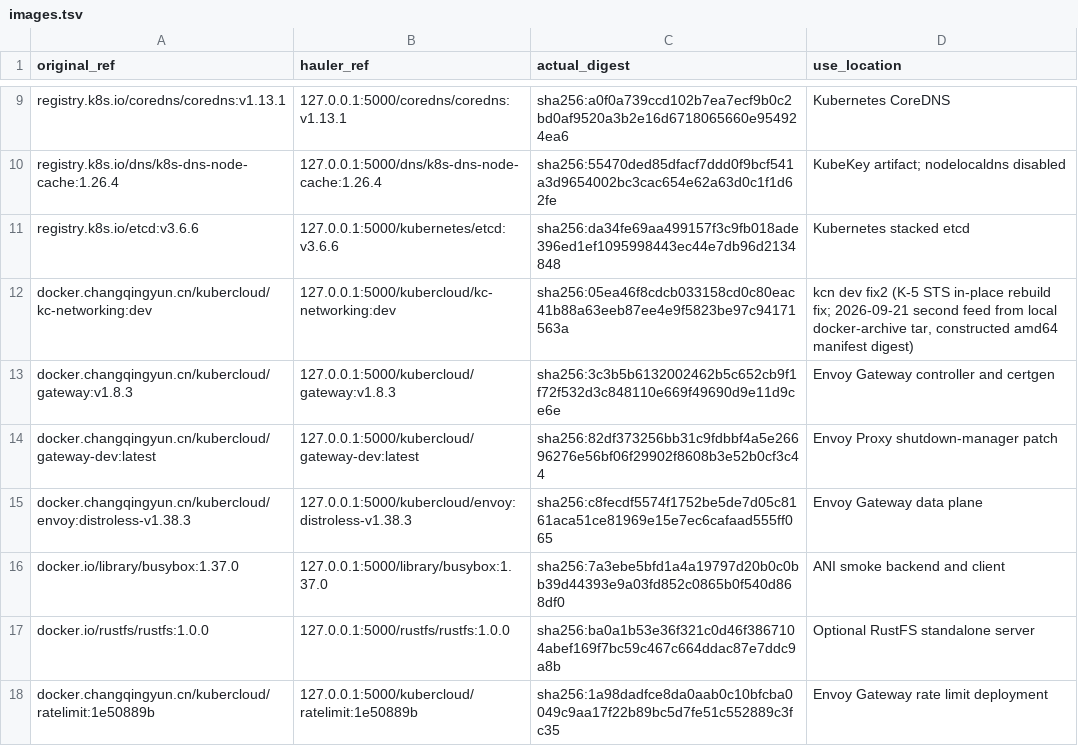
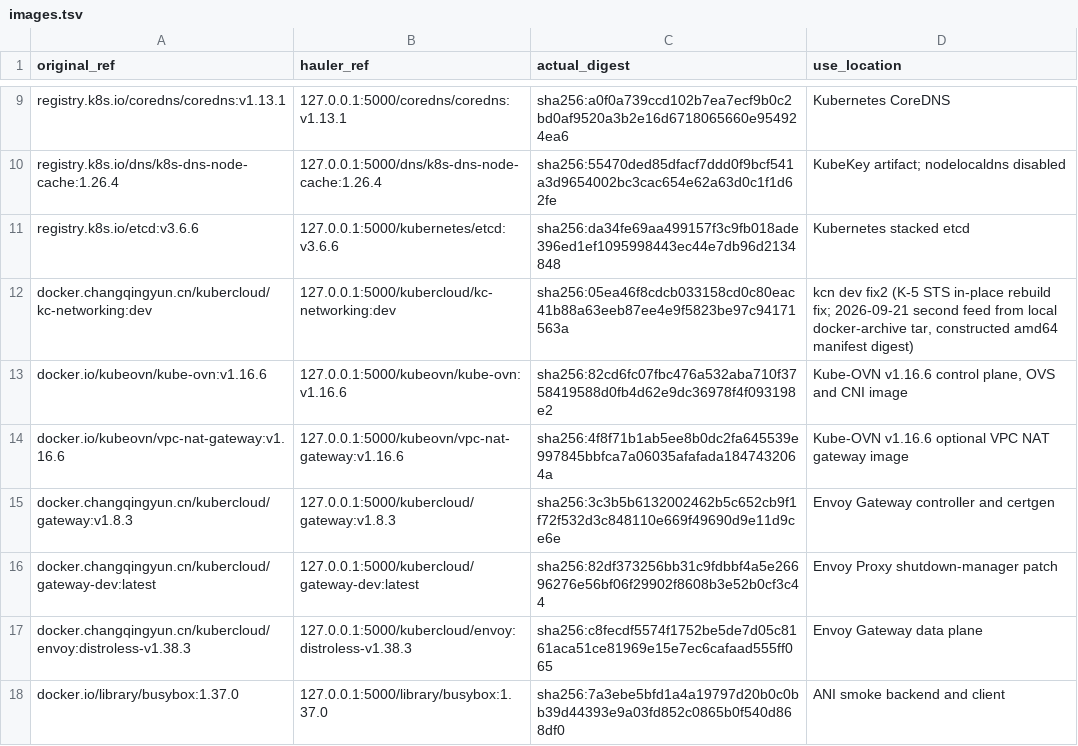
Before and after one commit to zhangzhe-ctrl/ani-installer, a TSV file: kubekey/ani/images.tsv, drawn as a sheet; only a part is shown, gaps mark what is left out; the shorter side is filled out with more unchanged rows.

Commit message:
Include pinned Kube-OVN images in cumulative artifact table

```diff
--- a/kubekey/ani/images.tsv
+++ b/kubekey/ani/images.tsv
@@ -12,2 +12,4 @@ registry.k8s.io/etcd:v3.6.6	127.0.0.1:5000/kubernetes/etcd:v3.6.6	sha256:da34fe6
 docker.changqingyun.cn/kubercloud/kc-networking:dev	127.0.0.1:5000/kubercloud/kc-networking:dev	sha256:05ea46f8cdcb033158cd0c80eac41b88a63eeb87ee4e9f5823be97c94171563a	kcn dev fix2 (K-5 STS in-place rebuild fix; 2026-09-21 second feed from local docker-archive tar, constructed amd64 manifest digest)
+docker.io/kubeovn/kube-ovn:v1.16.6	127.0.0.1:5000/kubeovn/kube-ovn:v1.16.6	sha256:82cd6fc07fbc476a532aba710f3758419588d0fb4d62e9dc36978f4f093198e2	Kube-OVN v1.16.6 control plane, OVS and CNI image
+docker.io/kubeovn/vpc-nat-gateway:v1.16.6	127.0.0.1:5000/kubeovn/vpc-nat-gateway:v1.16.6	sha256:4f8f71b1ab5ee8b0dc2fa645539e997845bbfca7a06035afafada1847432064a	Kube-OVN v1.16.6 optional VPC NAT gateway image
 docker.changqingyun.cn/kubercloud/gateway:v1.8.3	127.0.0.1:5000/kubercloud/gateway:v1.8.3	sha256:3c3b5b6132002462b5c652cb9f1f72f532d3c848110e669f49690d9e11d9ce6e	Envoy Gateway controller and certgen
```
